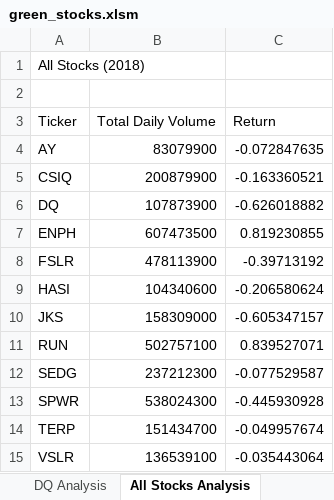
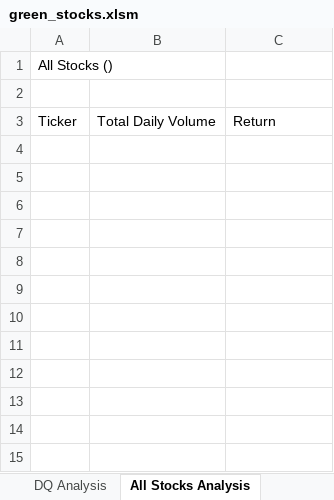
Before and after one commit to hijadelsol28/stock-analysis, an Excel workbook: green_stocks.xlsm, sheet All Stocks Analysis, drawn as a sheet; values as stored, in another font and other column widths than the file's, no borders; charts and pictures not drawn; the diff names each change by its address in the sheet, - before the commit and + after, or states it on an @@ line.

Commit message:
Added buttons and yearvalue

```diff
--- a/green_stocks.xlsm (sheet All Stocks Analysis)
+++ b/green_stocks.xlsm (sheet All Stocks Analysis)
-A1: All Stocks (2018)
+A1: All Stocks ()
-row 4: AY | 83079900 | -0.072847635
-row 5: CSIQ | 200879900 | -0.163360521
-row 6: DQ | 107873900 | -0.626018882
-row 7: ENPH | 607473500 | 0.819230855
-row 8: FSLR | 478113900 | -0.39713192
-row 9: HASI | 104340600 | -0.206580624
-row 10: JKS | 158309000 | -0.605347157
-row 11: RUN | 502757100 | 0.839527071
-row 12: SEDG | 237212300 | -0.077529587
-row 13: SPWR | 538024300 | -0.445930928
-row 14: TERP | 151434700 | -0.049957674
-row 15: VSLR | 136539100 | -0.035443064
```
Also changed, not shown: charts or pictures.
